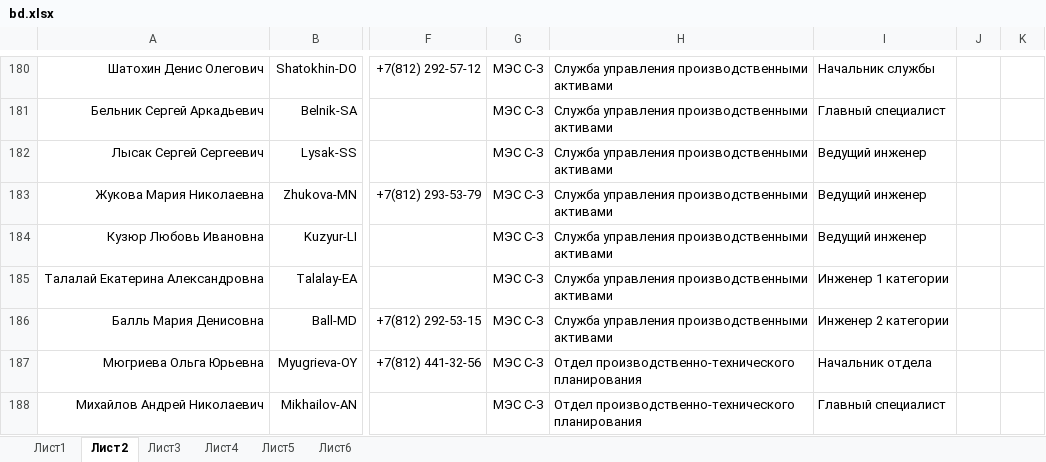
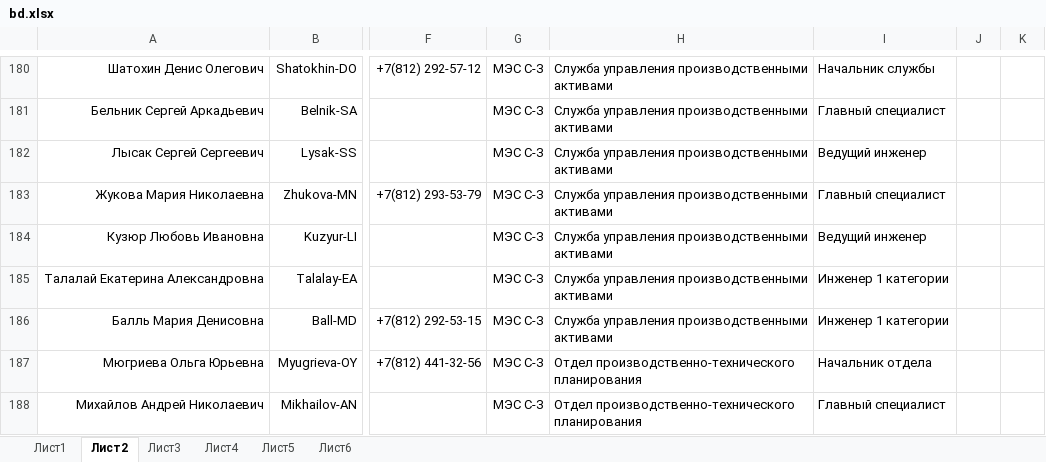
Before and after one commit to pfariseev/Sprkpmes, an Excel workbook: bd/bd.xlsx, sheet Лист2, drawn as a sheet; only a part is shown, gaps mark what is left out; values as stored, in another font and other column widths than the file's, no borders; the diff covers the shown part only; the diff names each change by its address in the sheet, - before the commit and + after, or states it on an @@ line.

Commit message:
2025-10-08

```diff
--- a/bd/bd.xlsx (sheet Лист2)
+++ b/bd/bd.xlsx (sheet Лист2)
-I183: Ведущий инженер
+I183: Главный специалист
-I186: Инженер 2 категории
+I186: Инженер 1 категории
```
Also changed, not shown: 1 added row and 16 edited cells elsewhere in this sheet.
